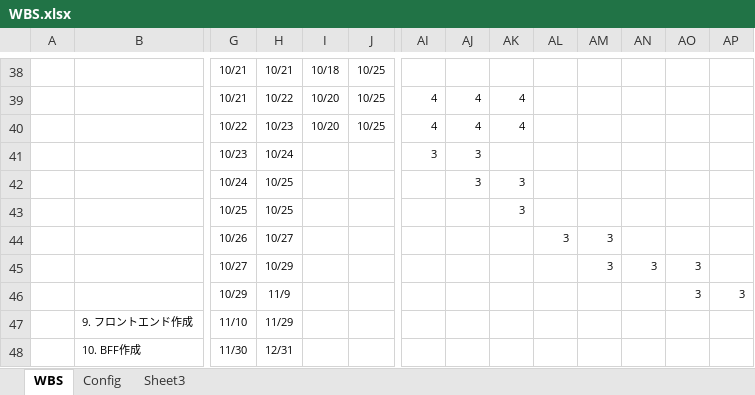
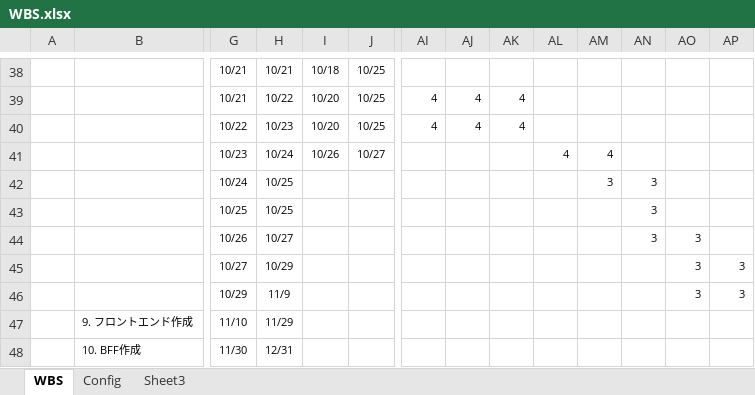
Before and after one commit to rikkyrice/typing-game, an Excel workbook: docs/WBS.xlsx, sheet WBS, drawn as a sheet; only a part is shown, gaps mark what is left out; values as stored, in another font and other column widths than the file's, no borders; conditional formats not drawn; removed rows and columns are numbered as before the commit, all else as after; rows hold the shown columns only; the diff names each change by its address in the sheet, - before the commit and + after, or states it on an @@ line.

```diff
--- a/docs/WBS.xlsx (sheet WBS)
+++ b/docs/WBS.xlsx (sheet WBS)
-row 41:  |  | 10/23 | 10/24 |  |  | 3 | 3
-row 42:  |  | 10/24 | 10/25 |  |  |  | 3 | 3
+row 41:  |  | 10/23 | 10/24 | 10/26 | 10/27 |  |  |  | 4 | 4
+row 42:  |  | 10/24 | 10/25 |  |  |  |  |  |  | 3 | 3
-AK43: 3
+AK43: (empty)
-AN43:AN44: (empty)
+AN43:AN44: 3
-AL44: 3
+AL44: (empty)
-AM44:AM45: 3
+AM44:AM45: (empty)
-AO44: (empty)
+AO44: 3
-AN45: 3
+AN45: (empty)
-AP45: (empty)
+AP45: 3
```
Also changed, not shown: 1 other file.
